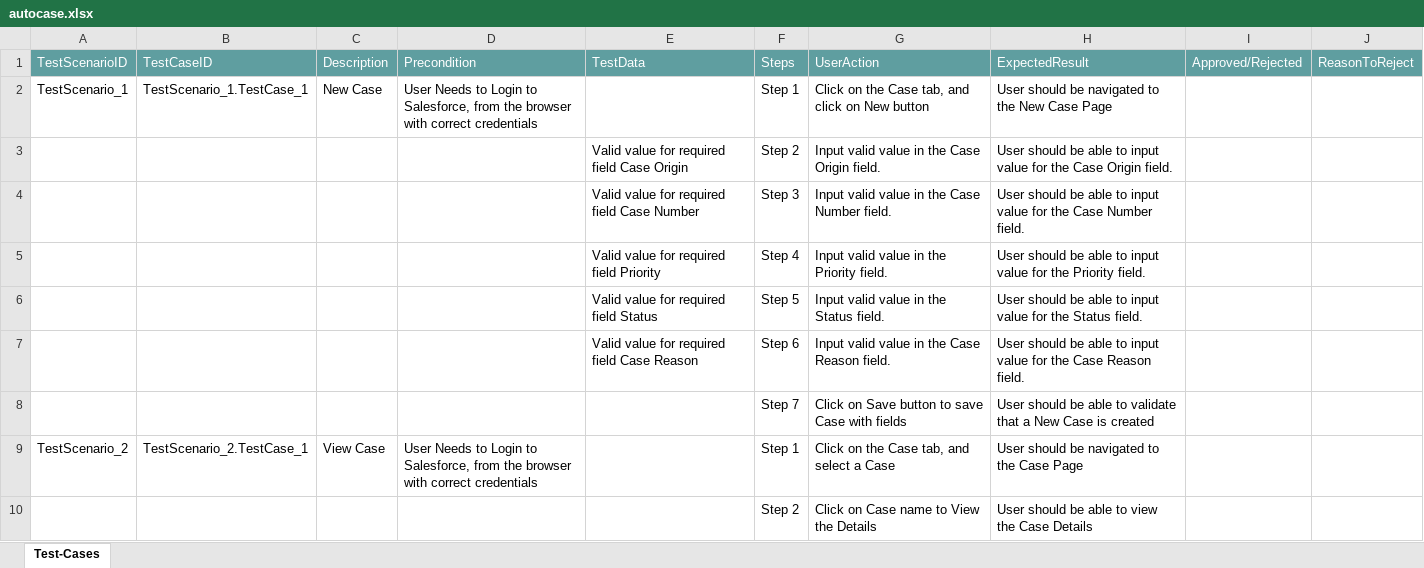
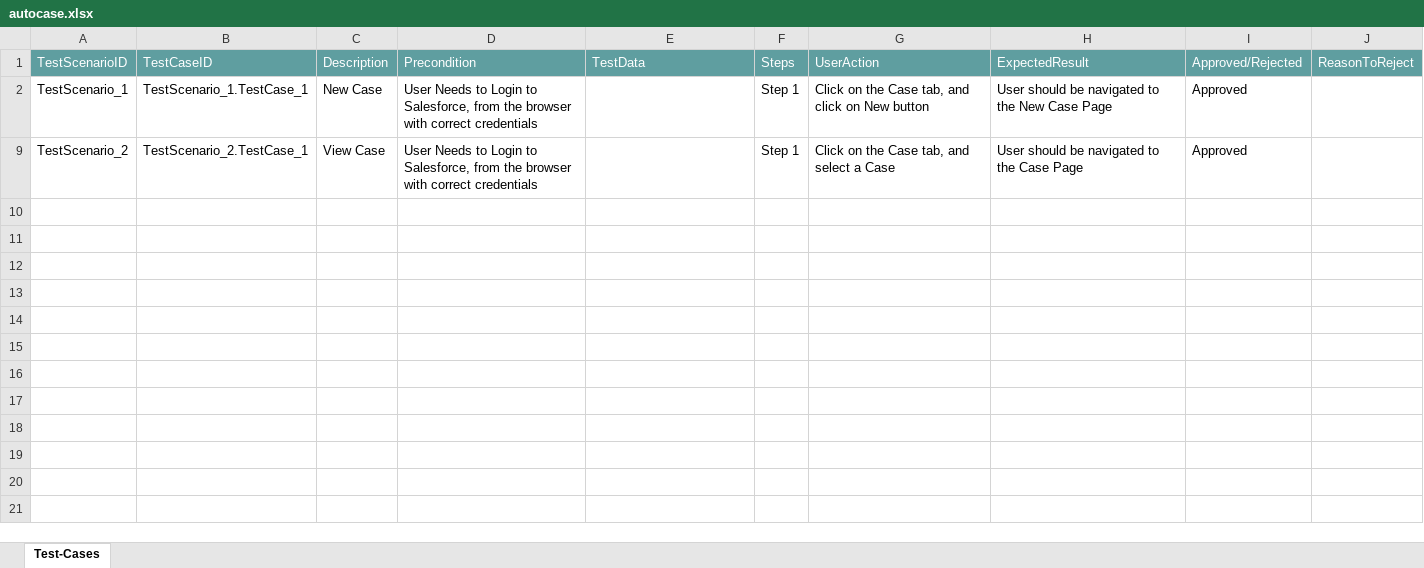
Before and after one commit to ShaikMohamedIrfan/customsapp, an Excel workbook: autocase.xlsx, sheet Test-Cases, drawn as a sheet; values as stored, in another font and other column widths than the file's, no borders; table styles not drawn; the diff names each change by its address in the sheet, - before the commit and + after, or states it on an @@ line.

Commit message:
Add files via upload

```diff
--- a/autocase.xlsx (sheet Test-Cases)
+++ b/autocase.xlsx (sheet Test-Cases)
-I2: (empty)
+I2: Approved
@@ row 3 hidden:  |  |  |  | Valid value for required field Case Origin | Step 2 | Input valid value in the Case Origin field. | User should be able to input value for the Case Origin field. @@
@@ row 4 hidden:  |  |  |  | Valid value for required field Case Number | Step 3 | Input valid value in the Case Number field. | User should be able to input value for the Case Number field. @@
@@ row 5 hidden:  |  |  |  | Valid value for required field Priority | Step 4 | Input valid value in the Priority field. | User should be able to input value for the Priority field. @@
@@ row 6 hidden:  |  |  |  | Valid value for required field Status | Step 5 | Input valid value in the Status field. | User should be able to input value for the Status field. @@
@@ row 7 hidden:  |  |  |  | Valid value for required field Case Reason | Step 6 | Input valid value in the Case Reason field. | User should be able to input value for the Case Reason field. @@
@@ row 8 hidden:  |  |  |  |  | Step 7 | Click on Save button to save Case with fields | User should be able to validate that a New Case is created @@
-I9: (empty)
+I9: Approved
@@ row 10 hidden:  |  |  |  |  | Step 2 | Click on Case name to View the Details | User should be able to view the Case Details @@
```
